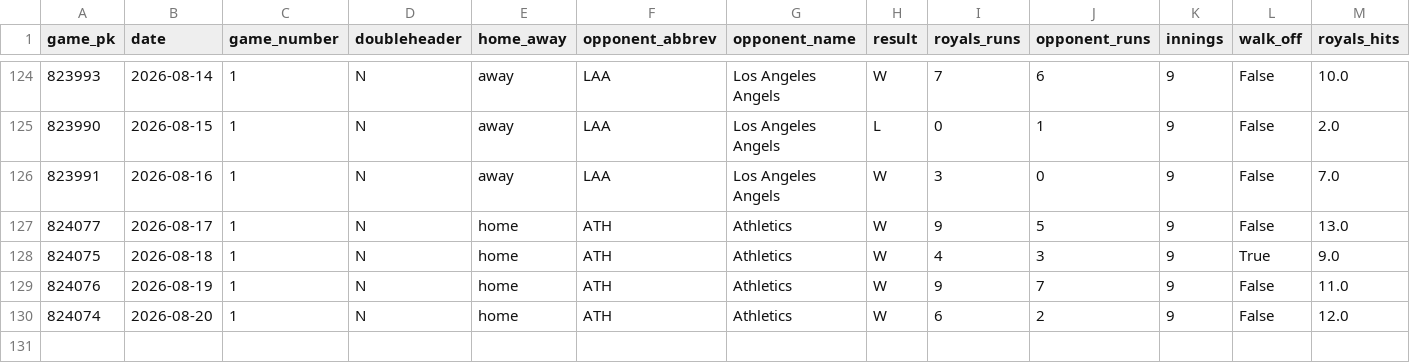
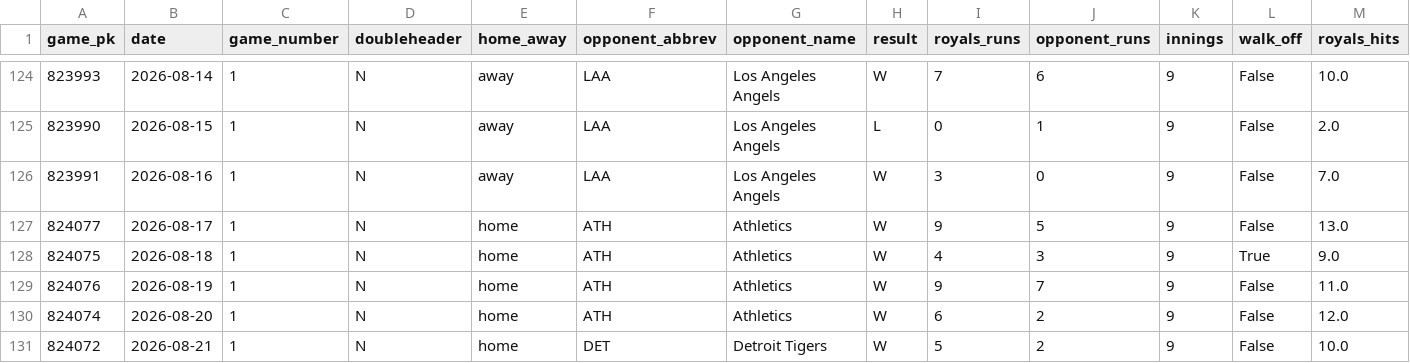
Before and after one commit to ideksec/Baseball-Thoughts, a CSV file: data/processed/royals/gamelog_2026.csv, drawn as a sheet; only a part is shown, gaps mark what is left out; rows hold the shown columns only; the diff names each change by its address in the sheet, - before the commit and + after, or states it on an @@ line.

```diff
--- a/data/processed/royals/gamelog_2026.csv
+++ b/data/processed/royals/gamelog_2026.csv
+row 131: 824072 | 2026-08-21 | 1 | N | home | DET | Detroit Tigers | W | 5 | 2 | 9 | False | 10.0
```
Also changed, not shown: 2 other files.
